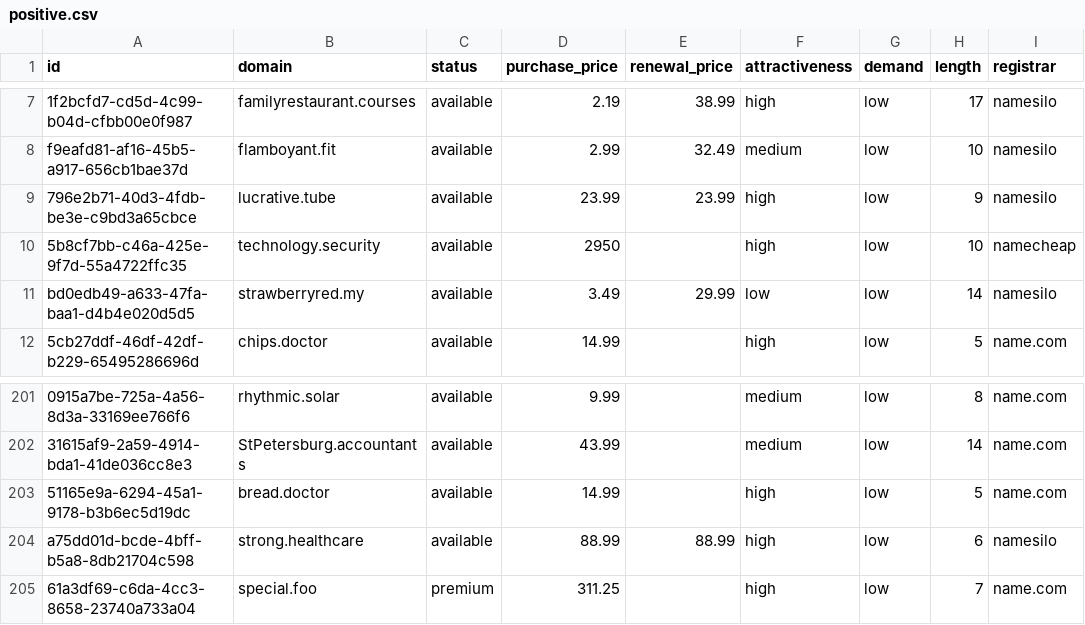
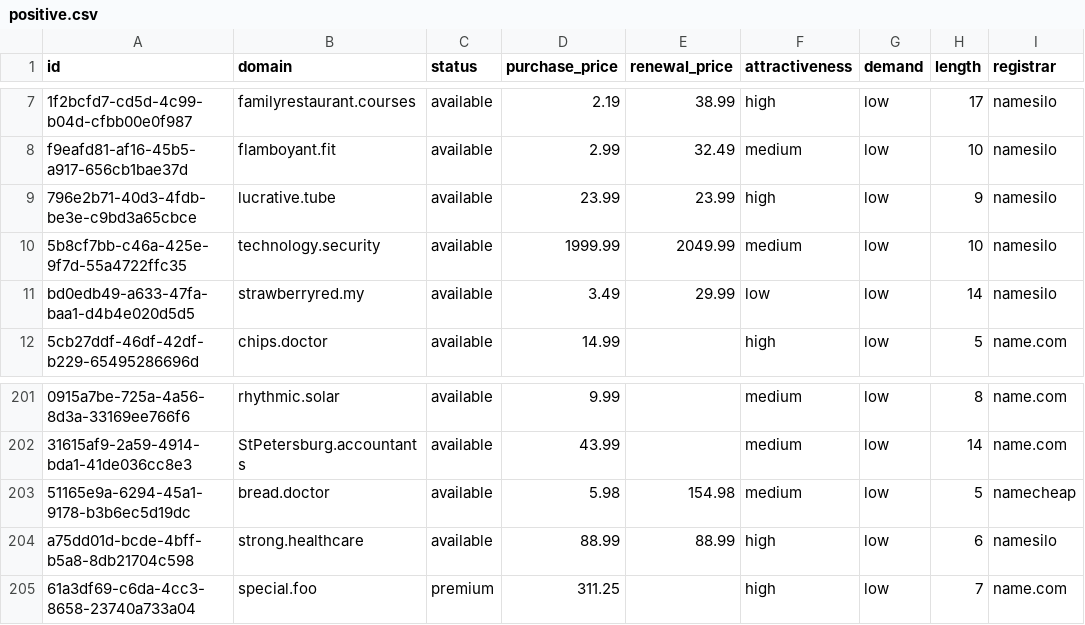
Before and after one commit to UniqueDomains/positive-oneword-domains, a CSV file: positive.csv, drawn as a sheet; only a part is shown, gaps mark what is left out; the diff names each change by its address in the sheet, - before the commit and + after, or states it on an @@ line.

Commit message:
Domains update

```diff
--- a/positive.csv
+++ b/positive.csv
-D10 (purchase_price): 2950
+D10 (purchase_price): 1999.99
-E10 (renewal_price): (empty)
+E10 (renewal_price): 2049.99
-F10 (attractiveness): high
+F10 (attractiveness): medium
-I10 (registrar): namecheap
+I10 (registrar): namesilo
-D203 (purchase_price): 14.99
+D203 (purchase_price): 5.98
-E203 (renewal_price): (empty)
+E203 (renewal_price): 154.98
-F203 (attractiveness): high
+F203 (attractiveness): medium
-I203 (registrar): name.com
+I203 (registrar): namecheap
```
Also changed, not shown: 4 other files.
